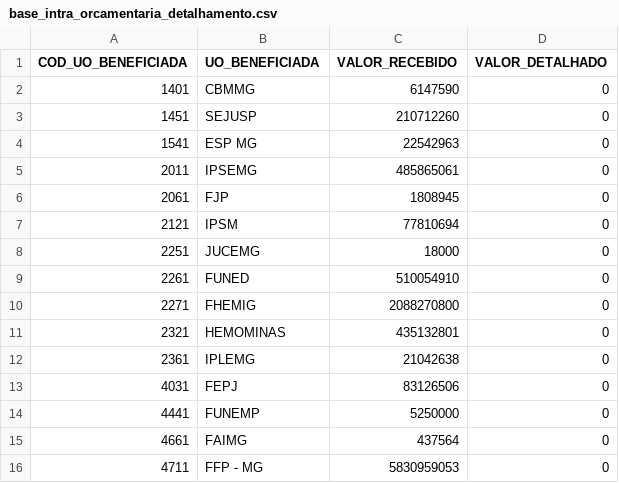
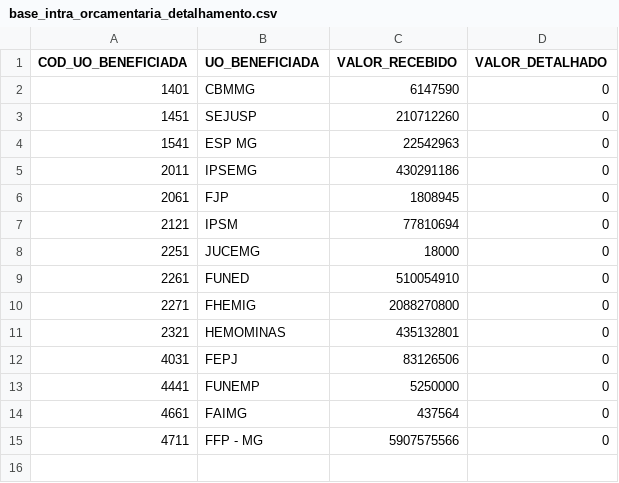
Before and after one commit to splor-mg/loa-2024-dados, a CSV file: data/base_intra_orcamentaria_detalhamento.csv, drawn as a sheet.

```diff
--- a/data/base_intra_orcamentaria_detalhamento.csv
+++ b/data/base_intra_orcamentaria_detalhamento.csv
@@ -4,3 +4,3 @@ COD_UO_BENEFICIADA,UO_BENEFICIADA,VALOR_RECEBIDO,VALOR_DETALHADO
 1541,ESP MG,22542963,0
-2011,IPSEMG,485865061,0
+2011,IPSEMG,430291186,0
 2061,FJP,1808945,0
@@ -11,3 +11,2 @@ COD_UO_BENEFICIADA,UO_BENEFICIADA,VALOR_RECEBIDO,VALOR_DETALHADO
 2321,HEMOMINAS,435132801,0
-2361,IPLEMG,21042638,0
 4031,FEPJ,83126506,0
@@ -15,2 +14,2 @@ COD_UO_BENEFICIADA,UO_BENEFICIADA,VALOR_RECEBIDO,VALOR_DETALHADO
 4661,FAIMG,437564,0
-4711,FFP - MG,5830959053,0
+4711,FFP - MG,5907575566,0
```
Also changed, not shown: data/base_categoria_pessoal.csv, data/base_intra_orcamentaria_repasse.csv, 18 other files.
